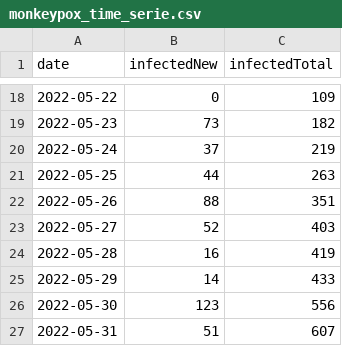
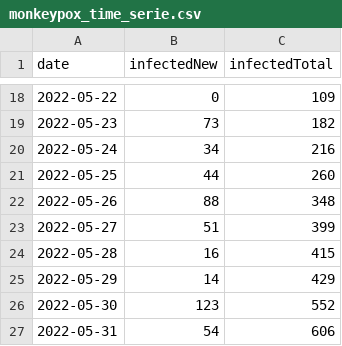
Before and after one commit to ZakariaBouguira/MonkeyPox, a CSV file: data/monkeypox_time_serie.csv, drawn as a sheet; only a part is shown, gaps mark what is left out.

```diff
--- a/data/monkeypox_time_serie.csv
+++ b/data/monkeypox_time_serie.csv
@@ -19,9 +19,9 @@ date,infectedNew,infectedTotal
 2022-05-23,73,182
-2022-05-24,37,219
-2022-05-25,44,263
-2022-05-26,88,351
-2022-05-27,52,403
-2022-05-28,16,419
-2022-05-29,14,433
-2022-05-30,123,556
-2022-05-31,51,607
+2022-05-24,34,216
+2022-05-25,44,260
+2022-05-26,88,348
+2022-05-27,51,399
+2022-05-28,16,415
+2022-05-29,14,429
+2022-05-30,123,552
+2022-05-31,54,606
```
Also changed, not shown: data/monkeypox_data.csv.
